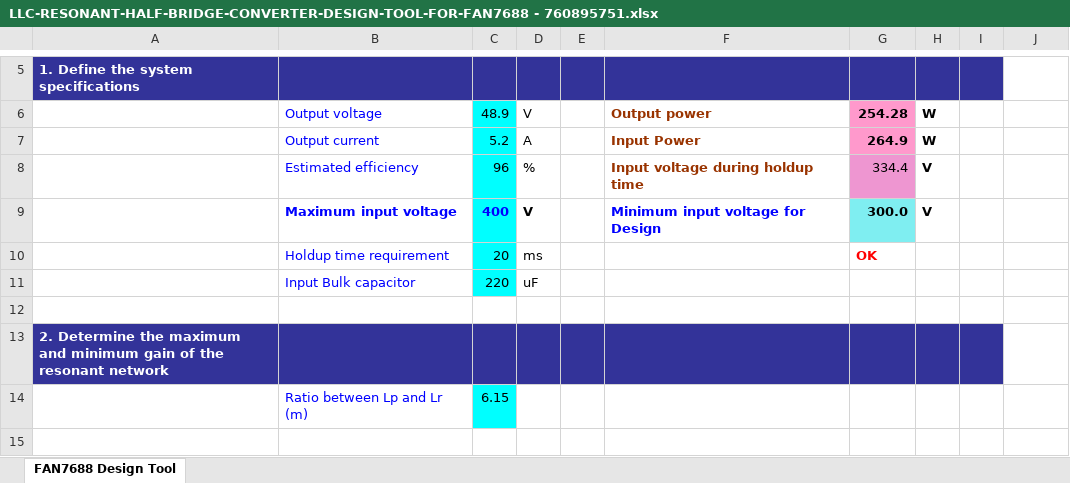
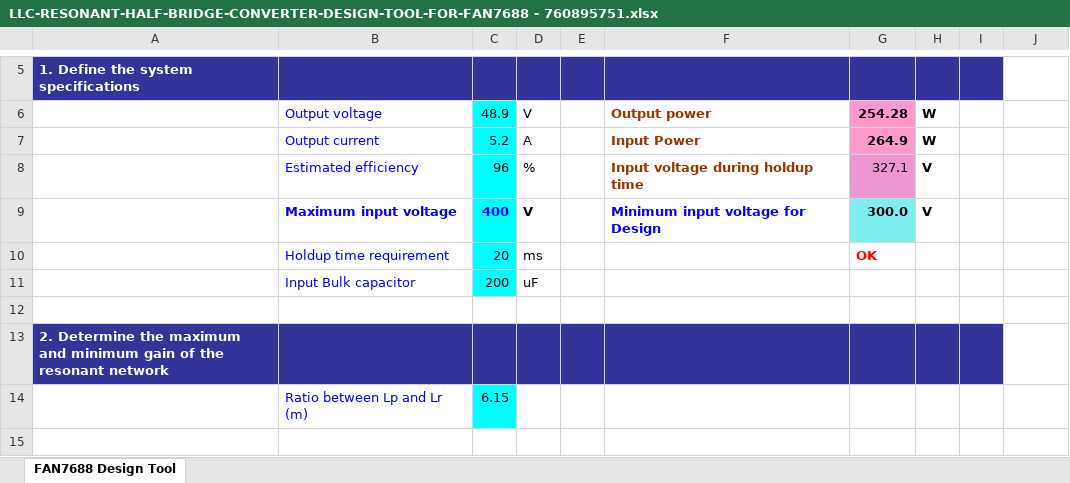
Before and after one commit to unneback/Altium-Projects, an Excel workbook: PSU/DesignFiles/LLC-RESONANT-HALF-BRIDGE-CONVERTER-DESIGN-TOOL-FOR-FAN7688 - 760895751.xlsx, sheet FAN7688 Design Tool, drawn as a sheet; only a part is shown, gaps mark what is left out; values as stored, in another font and other column widths than the file's, no borders; charts and pictures not drawn; the diff names each change by its address in the sheet, - before the commit and + after, or states it on an @@ line.

```diff
--- a/PSU/DesignFiles/LLC-RESONANT-HALF-BRIDGE-CONVERTER-DESIGN-TOOL-FOR-FAN7688 - 760895751.xlsx (sheet FAN7688 Design Tool)
+++ b/PSU/DesignFiles/LLC-RESONANT-HALF-BRIDGE-CONVERTER-DESIGN-TOOL-FOR-FAN7688 - 760895751.xlsx (sheet FAN7688 Design Tool)
-G8: 334.4
+G8: 327.1
-C11: 220
+C11: 200
```
